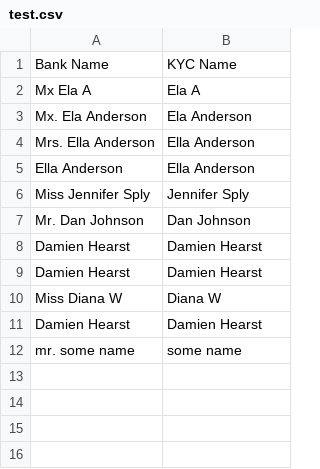
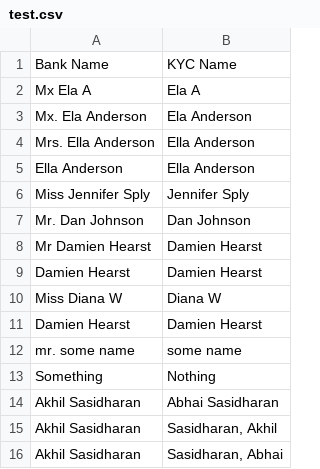
Before and after one commit to koppathachan/fuzzynames, a CSV file: test.csv, drawn as a sheet; the diff names each change by its address in the sheet, - before the commit and + after, or states it on an @@ line.

```diff
--- a/test.csv
+++ b/test.csv
-A8: Damien Hearst
+A8: Mr Damien Hearst
+row 13: Something | Nothing
+row 14: Akhil Sasidharan | Abhai Sasidharan
+row 15: Akhil Sasidharan | Sasidharan, Akhil
+row 16: Akhil Sasidharan | Sasidharan, Abhai
```
Also changed, not shown: test_result.csv, 1 other file.
